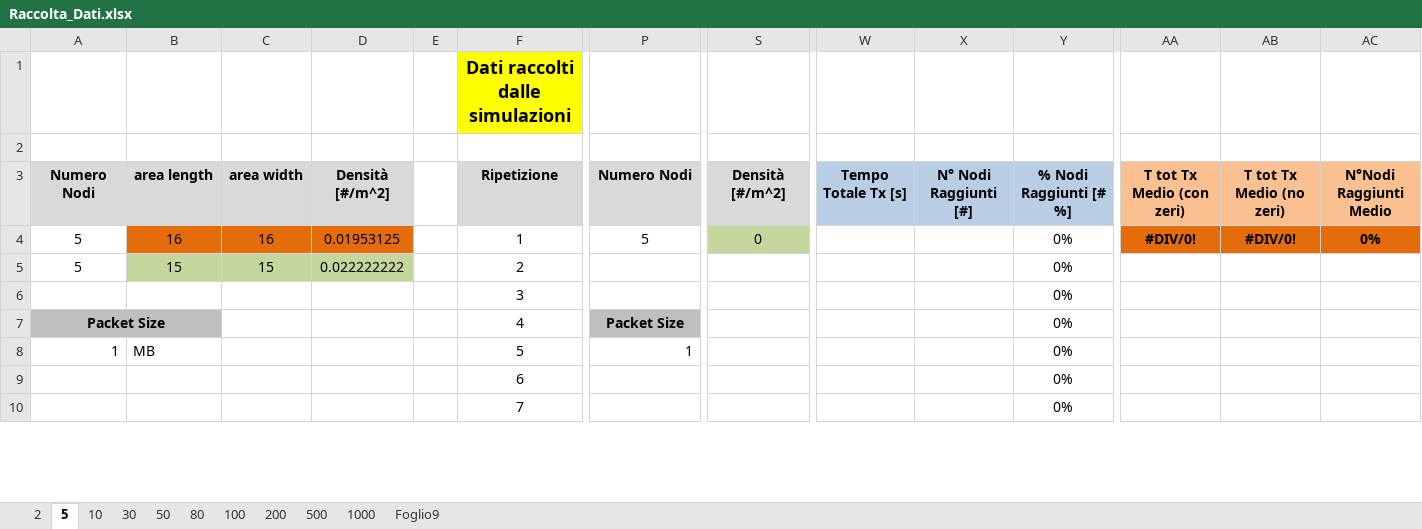
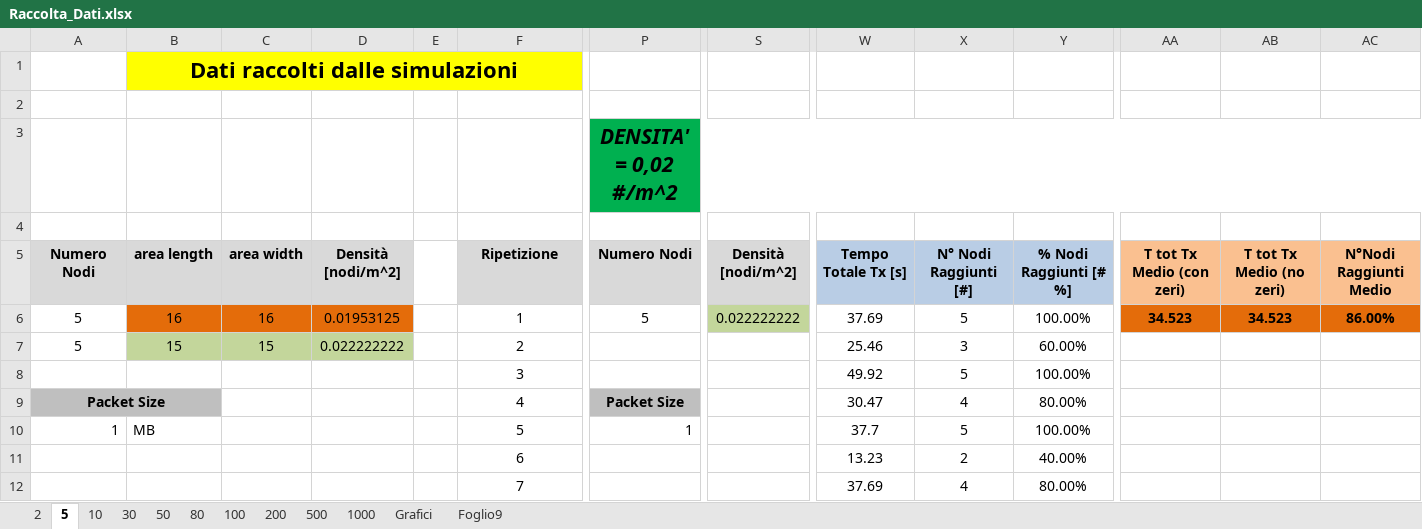
Before and after one commit to lorenzo-pagliari/Tesi, an Excel workbook: Raccolta_Dati.xlsx, sheet 5, drawn as a sheet; only a part is shown, gaps mark what is left out; values as stored, in another font and other column widths than the file's, no borders; removed rows and columns are numbered as before the commit, all else as after; rows hold the shown columns only; the diff covers the shown part only; the diff names each change by its address in the sheet, - before the commit and + after, or states it on an @@ line.

Commit message:
add grafici a raccolta_dati

```diff
--- a/Raccolta_Dati.xlsx (sheet 5)
+++ b/Raccolta_Dati.xlsx (sheet 5)
+sheet tab: Grafici
-row 1:  |  |  |  |  | Dati raccolti dalle simulazioni
+row 1:  | Dati raccolti dalle simulazioni
+row 3:  |  |  |  |  |  | DENSITA' = 0,02 #/m^2
+row 4: (empty)
-D5: Densità [#/m^2]
+D5: Densità [nodi/m^2]
-S5: Densità [#/m^2]
+S5: Densità [nodi/m^2]
-S6: 0
+S6: 0.022222222
-W6: (empty)
+W6: 37.69
-X6: (empty)
+X6: 5
-Y6: 0%
+Y6: 100.00%
-AA6: #DIV/0!
+AA6: 34.523
-AB6: #DIV/0!
+AB6: 34.523
-AC6: 0%
+AC6: 86.00%
-W7: (empty)
+W7: 25.46
-X7: (empty)
+X7: 3
-Y7: 0%
+Y7: 60.00%
-W8: (empty)
+W8: 49.92
-X8: (empty)
+X8: 5
-Y8: 0%
+Y8: 100.00%
-W9: (empty)
+W9: 30.47
-X9: (empty)
+X9: 4
-Y9: 0%
+Y9: 80.00%
-W10: (empty)
+W10: 37.7
-X10: (empty)
+X10: 5
-Y10: 0%
+Y10: 100.00%
-W11: (empty)
+W11: 13.23
-X11: (empty)
+X11: 2
-Y11: 0%
+Y11: 40.00%
-W12: (empty)
+W12: 37.69
-X12: (empty)
+X12: 4
-Y12: 0%
+Y12: 80.00%
```
Also changed, not shown: 44 edited cells elsewhere in this sheet, sheet 30, sheet 2, sheet 10, sheet 500, sheet 50, sheet 100, 3 more sheets, formulas that keep their value, charts or pictures.
